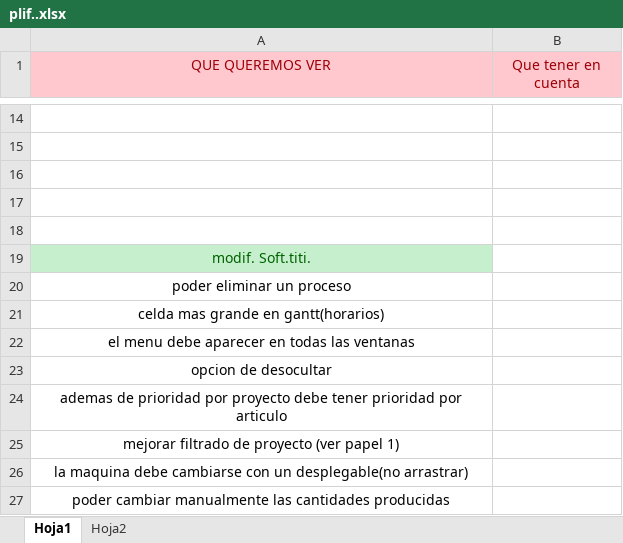
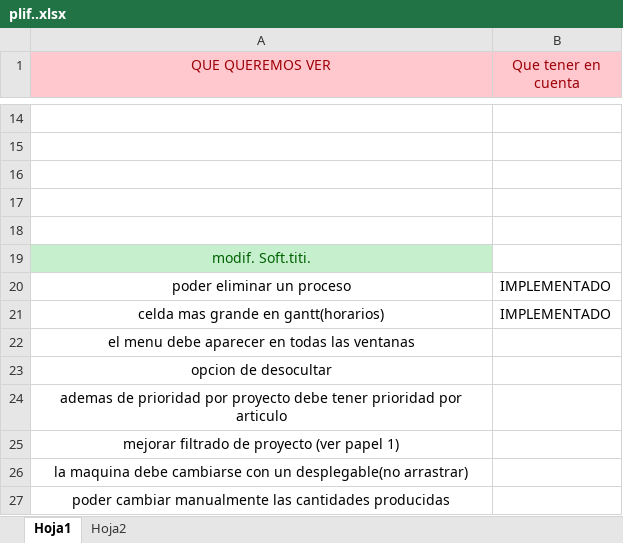
Before and after one commit to CARsoftAR/planificacionProcesosProduccion, an Excel workbook: Excel Planificacion/plif..xlsx, sheet Hoja1, drawn as a sheet; only a part is shown, gaps mark what is left out; values as stored, in another font and other column widths than the file's, no borders; the diff names each change by its address in the sheet, - before the commit and + after, or states it on an @@ line.

```diff
--- a/Excel Planificacion/plif..xlsx (sheet Hoja1)
+++ b/Excel Planificacion/plif..xlsx (sheet Hoja1)
-B20:B21 (Que tener en cuenta): (empty)
+B20:B21 (Que tener en cuenta): IMPLEMENTADO
```
Also changed, not shown: 9 other files.
